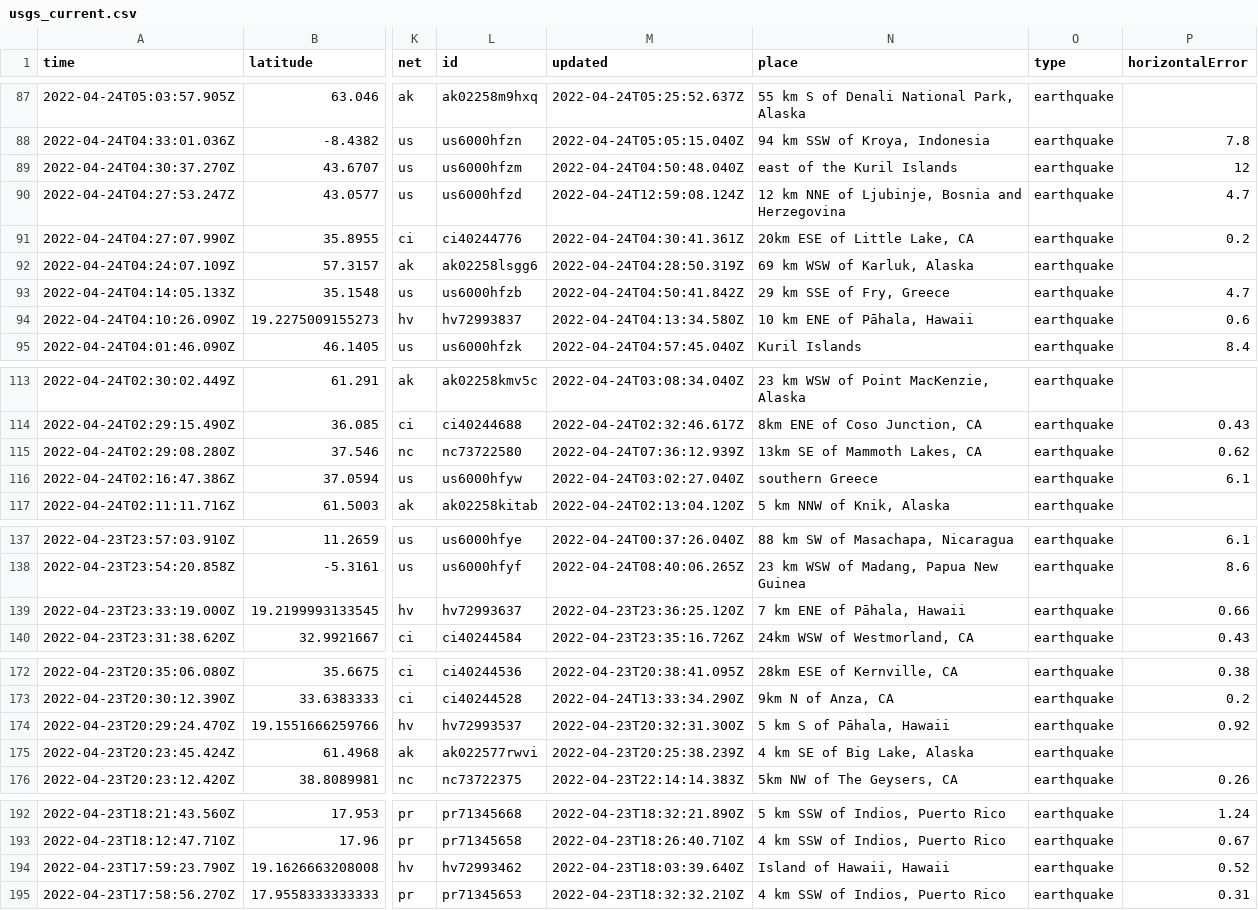
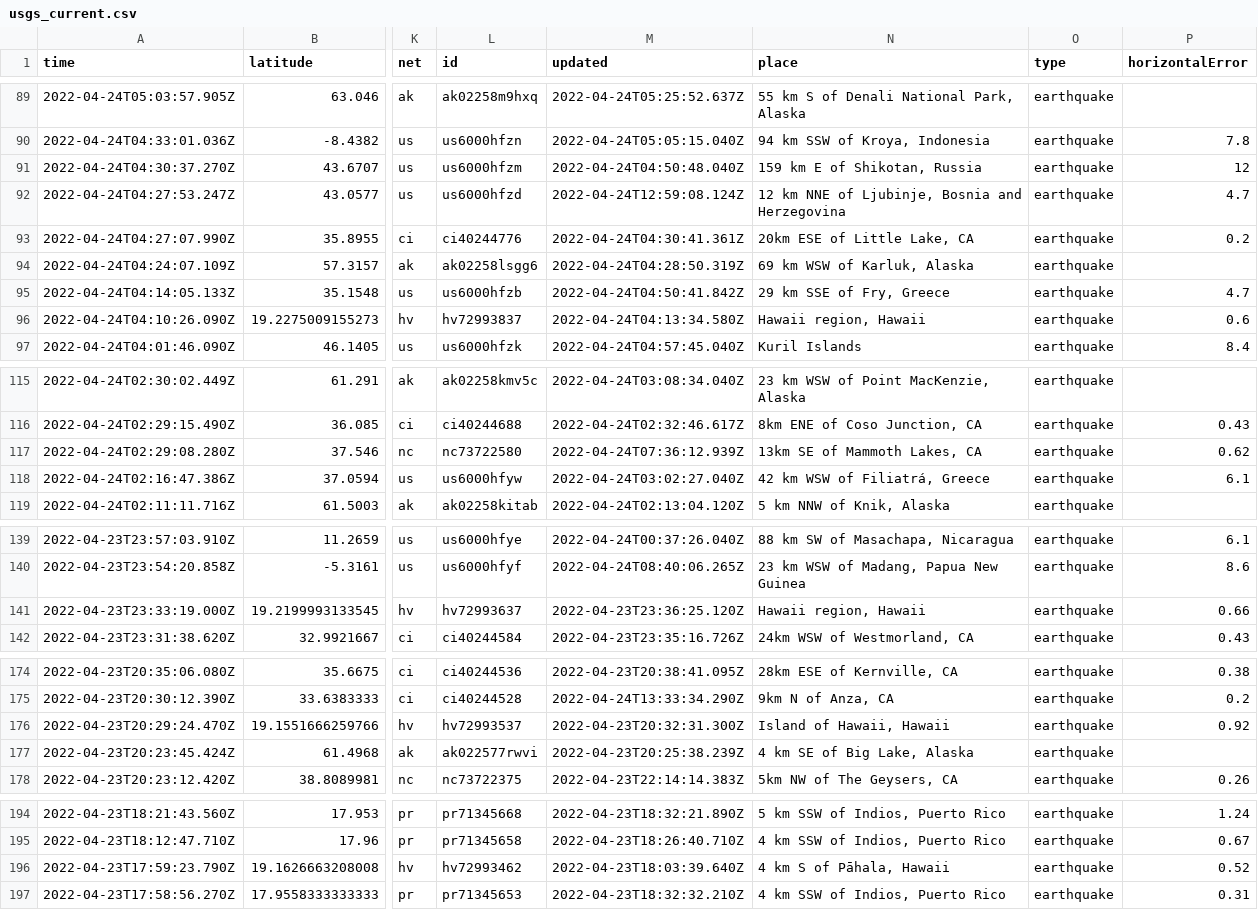
Before and after one commit to kmadden71/my-data-robot, a CSV file: usgs_current.csv, drawn as a sheet; only a part is shown, gaps mark what is left out; addresses are those after the commit; the diff covers the shown part only; the diff names each change by its address in the sheet, - before the commit and + after, or states it on an @@ line.

```diff
--- a/usgs_current.csv
+++ b/usgs_current.csv
-N91 (place): east of the Kuril Islands
+N91 (place): 159 km E of Shikotan, Russia
-N96 (place): 10 km ENE of Pāhala, Hawaii
+N96 (place): Hawaii region, Hawaii
-N118 (place): southern Greece
+N118 (place): 42 km WSW of Filiatrá, Greece
-N141 (place): 7 km ENE of Pāhala, Hawaii
+N141 (place): Hawaii region, Hawaii
-N176 (place): 5 km S of Pāhala, Hawaii
+N176 (place): Island of Hawaii, Hawaii
-N196 (place): Island of Hawaii, Hawaii
+N196 (place): 4 km S of Pāhala, Hawaii
```
Also changed, not shown: 3 added rows, 4 removed rows and 5 edited cells elsewhere in this file.
